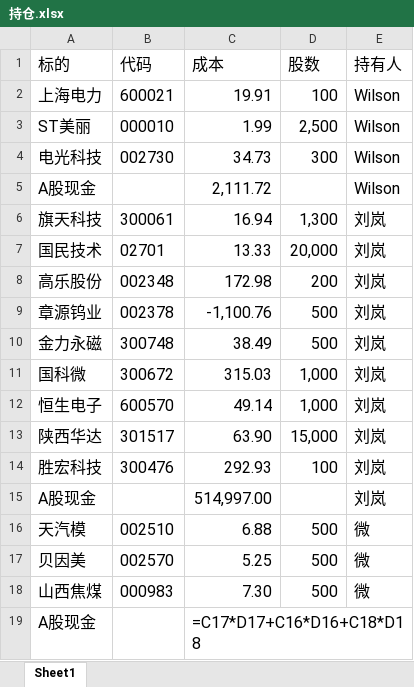
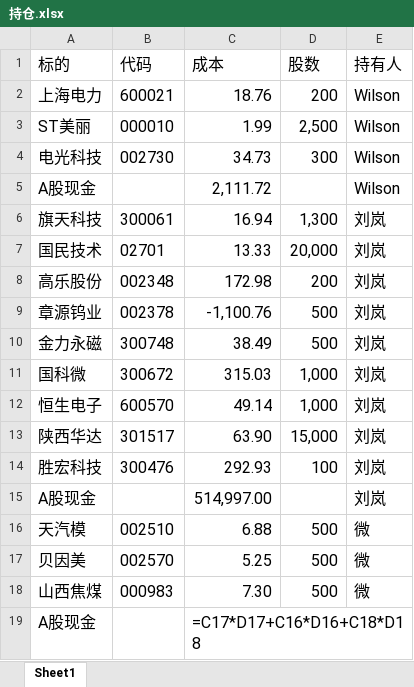
Before and after one commit to WILLSONHE/CyberAdvisor, an Excel workbook: 持仓.xlsx, sheet Sheet1, drawn as a sheet; values as stored, in another font and other column widths than the file's, no borders; formulas without a stored value are shown as written; the diff names each change by its address in the sheet, - before the commit and + after, or states it on an @@ line.

```diff
--- a/持仓.xlsx (sheet Sheet1)
+++ b/持仓.xlsx (sheet Sheet1)
-C2 (成本): 19.91
+C2 (成本): 18.76
-D2 (股数): 100
+D2 (股数): 200
```
Also changed, not shown: 19 other files.
